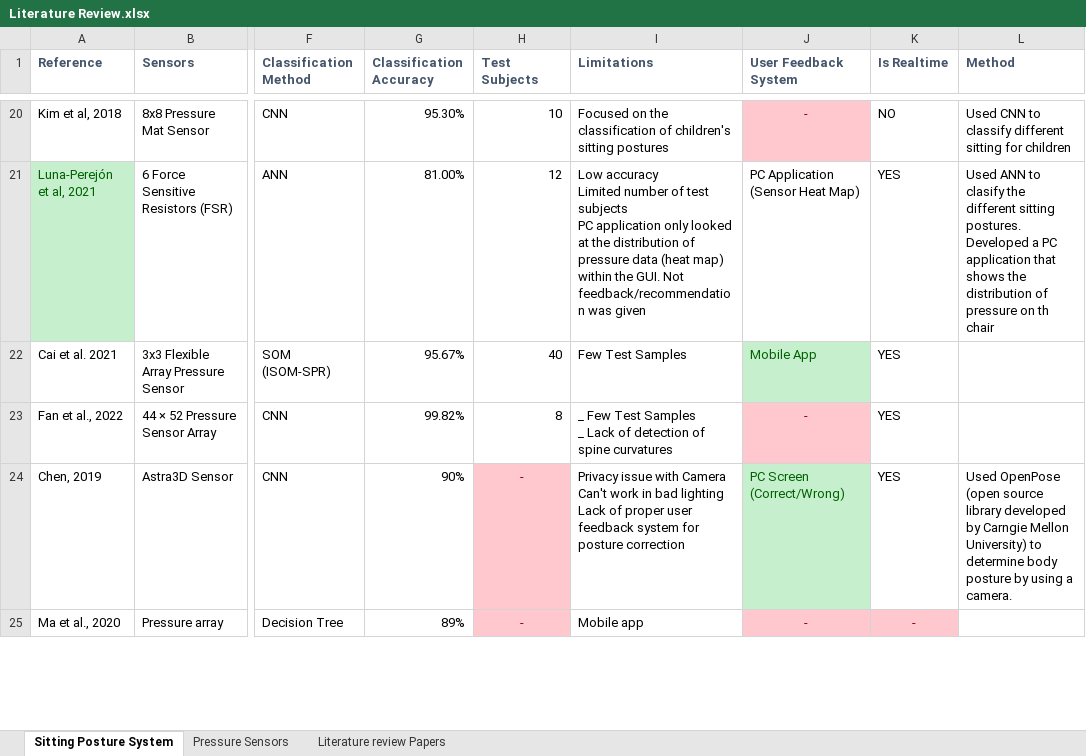
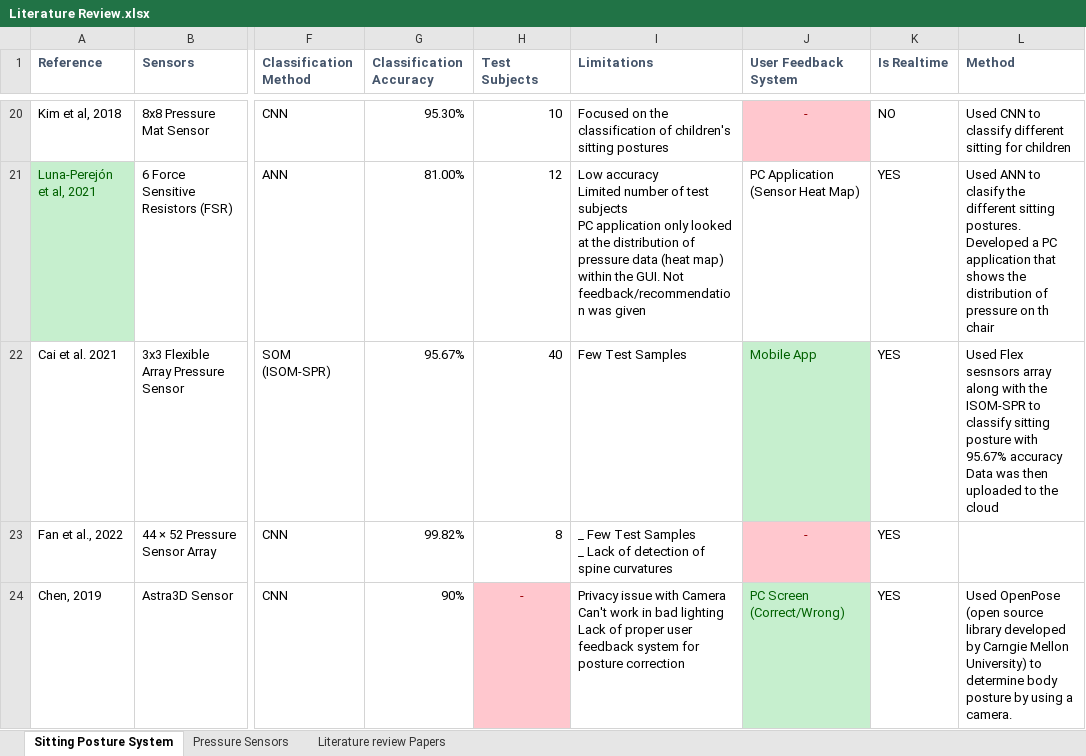
Before and after one commit to Olatokumbo/Research, an Excel workbook: Literature Review.xlsx, sheet Sitting Posture System, drawn as a sheet; only a part is shown, gaps mark what is left out; the shorter side is filled out with more unchanged rows; values as stored, in another font and other column widths than the file's, no borders; charts and pictures not drawn; ↵ is a line break in a cell; the diff names each change by its address in the sheet, - before the commit and + after, or states it on an @@ line.

```diff
--- a/Literature Review.xlsx (sheet Sitting Posture System)
+++ b/Literature Review.xlsx (sheet Sitting Posture System)
-L22 (Method): (empty)
+L22 (Method): Used Flex sesnsors array along with the ISOM-SPR to classify sitting posture with 95.67% accuracy ↵ Data was then uploaded to the cloud
```
Also changed, not shown: 2 other files.
